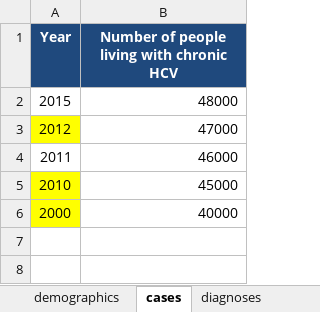
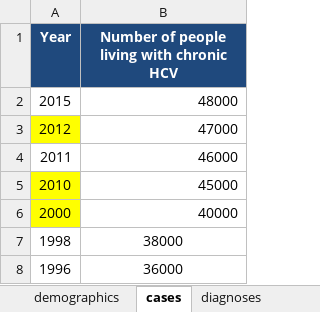
Before and after one commit to nickidge/HCVelimination, an Excel workbook: Template.xlsx, sheet cases, drawn as a sheet; values as stored, in another font and other column widths than the file's, no borders; the diff names each change by its address in the sheet, - before the commit and + after, or states it on an @@ line.

```diff
--- a/Template.xlsx (sheet cases)
+++ b/Template.xlsx (sheet cases)
+row 7: 1998 | 38000
+row 8: 1996 | 36000
```
Also changed, not shown: 5 other files.
